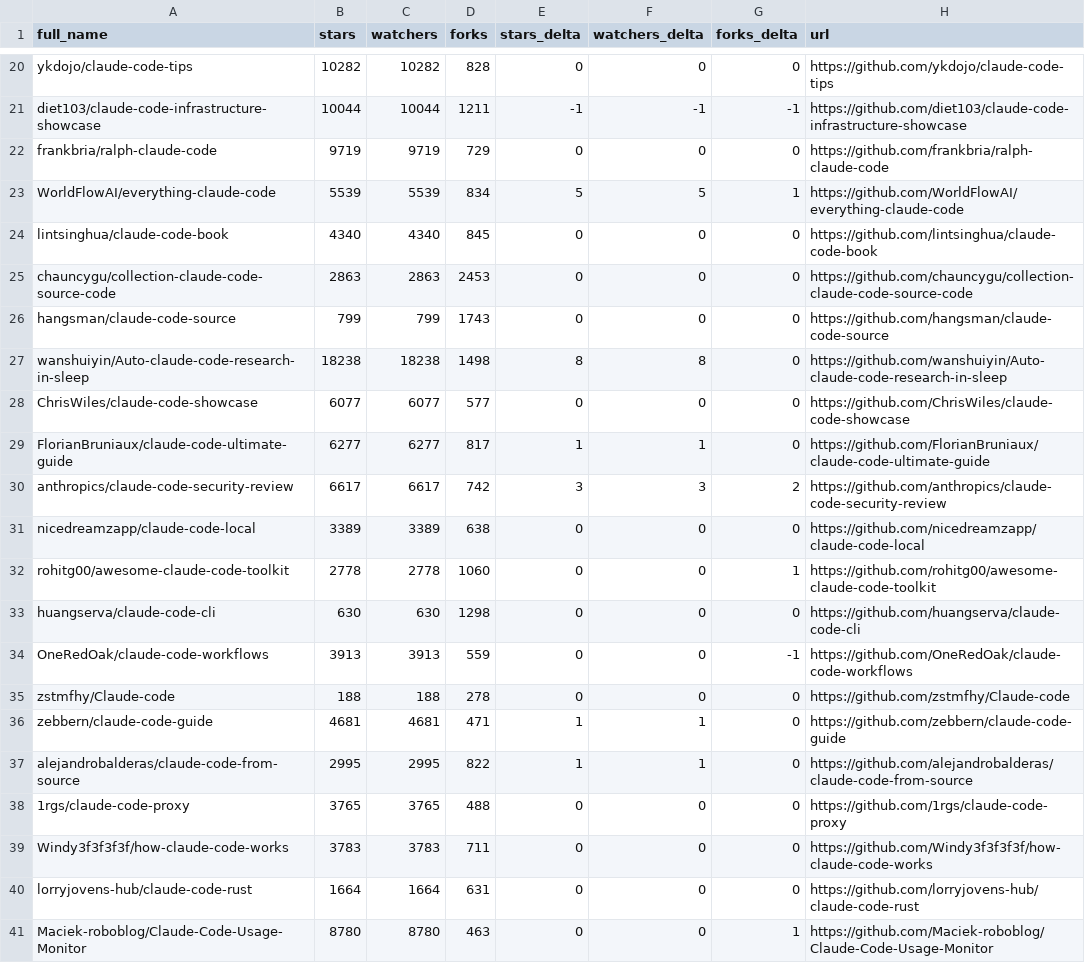
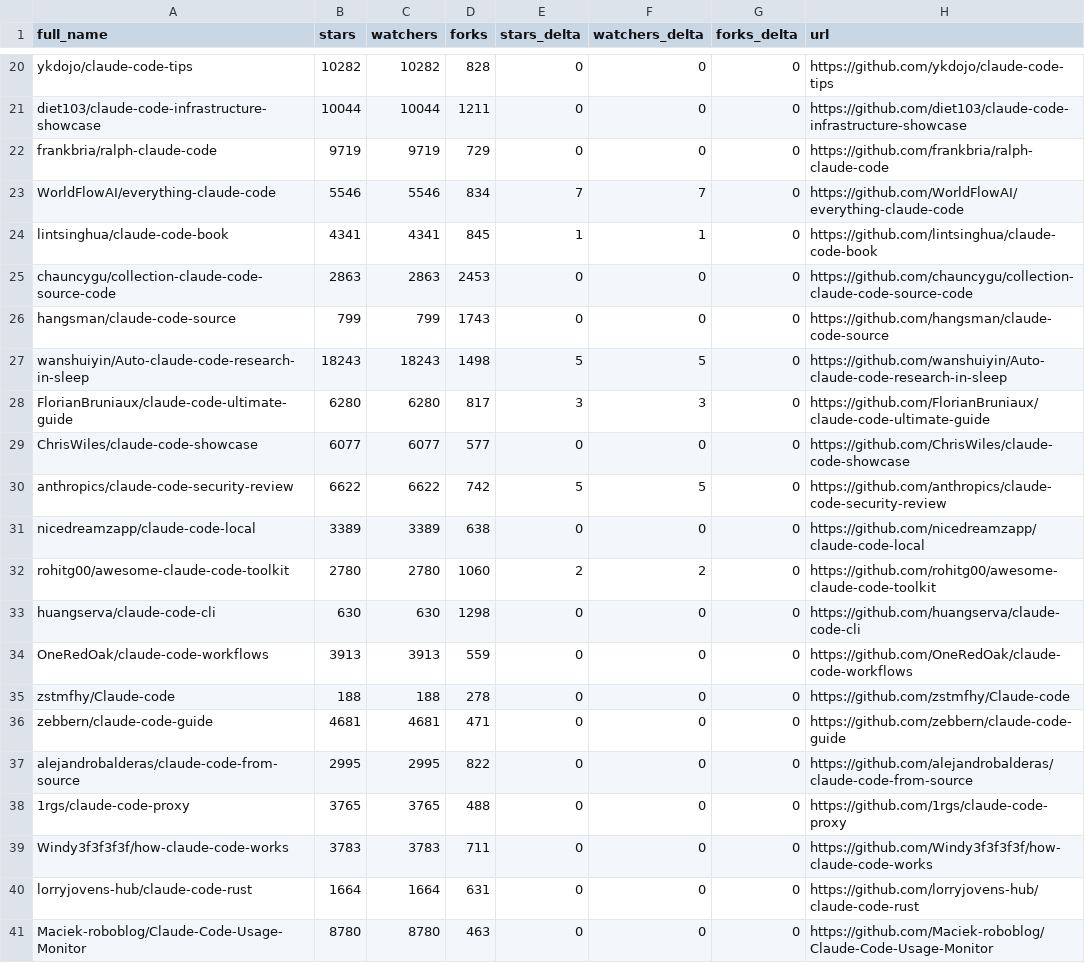
Before and after one commit to g2goose/awesome-claude-code, a CSV file: data/repo-ticker.csv, drawn as a sheet; only a part is shown, gaps mark what is left out; removed rows and columns are numbered as before the commit, all else as after; the diff covers the shown part only; the diff names each change by its address in the sheet, - before the commit and + after, or states it on an @@ line.

```diff
--- a/data/repo-ticker.csv
+++ b/data/repo-ticker.csv
-E21 (stars_delta): -1
+E21 (stars_delta): 0
-F21 (watchers_delta): -1
+F21 (watchers_delta): 0
-G21 (forks_delta): -1
+G21 (forks_delta): 0
-B23 (stars): 5539
+B23 (stars): 5546
-C23 (watchers): 5539
+C23 (watchers): 5546
-E23 (stars_delta): 5
+E23 (stars_delta): 7
-F23 (watchers_delta): 5
+F23 (watchers_delta): 7
-G23 (forks_delta): 1
+G23 (forks_delta): 0
-B24 (stars): 4340
+B24 (stars): 4341
-C24 (watchers): 4340
+C24 (watchers): 4341
-E24 (stars_delta): 0
+E24 (stars_delta): 1
-F24 (watchers_delta): 0
+F24 (watchers_delta): 1
-B27 (stars): 18238
+B27 (stars): 18243
-C27 (watchers): 18238
+C27 (watchers): 18243
-E27 (stars_delta): 8
+E27 (stars_delta): 5
-F27 (watchers_delta): 8
+F27 (watchers_delta): 5
+row 28: FlorianBruniaux/claude-code-ultimate-guide | 6280 | 6280 | 817 | 3 | 3 | 0 | https://github.com/FlorianBruniaux/claude-code-ultimate-guide
-row 29: FlorianBruniaux/claude-code-ultimate-guide | 6277 | 6277 | 817 | 1 | 1 | 0 | https://github.com/FlorianBruniaux/claude-code-ultimate-guide
-B30 (stars): 6617
+B30 (stars): 6622
-C30 (watchers): 6617
+C30 (watchers): 6622
-E30 (stars_delta): 3
+E30 (stars_delta): 5
-F30 (watchers_delta): 3
+F30 (watchers_delta): 5
-G30 (forks_delta): 2
+G30 (forks_delta): 0
-B32 (stars): 2778
+B32 (stars): 2780
-C32 (watchers): 2778
+C32 (watchers): 2780
-E32 (stars_delta): 0
+E32 (stars_delta): 2
-F32 (watchers_delta): 0
+F32 (watchers_delta): 2
-G32 (forks_delta): 1
+G32 (forks_delta): 0
-G34 (forks_delta): -1
+G34 (forks_delta): 0
-E36:E37 (stars_delta): 1
+E36:E37 (stars_delta): 0
-F36:F37 (watchers_delta): 1
+F36:F37 (watchers_delta): 0
-G41 (forks_delta): 1
+G41 (forks_delta): 0
```
Also changed, not shown: 1 moved row and 116 edited cells elsewhere in this file, 4 other files.
